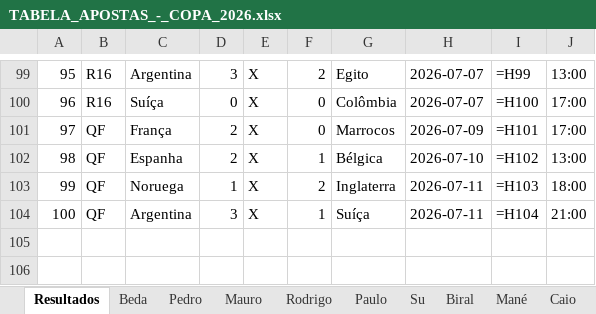
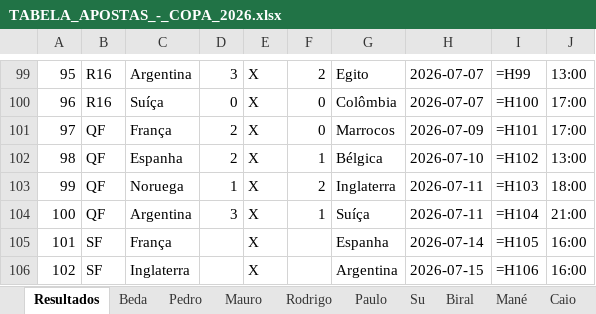
Before and after one commit to iStockk/bolao-copa-2026, an Excel workbook: TABELA_APOSTAS_-_COPA_2026.xlsx, sheet Resultados, drawn as a sheet; only a part is shown, gaps mark what is left out; values as stored, in another font and other column widths than the file's, no borders; formulas without a stored value are shown as written; the diff names each change by its address in the sheet, - before the commit and + after, or states it on an @@ line.

```diff
--- a/TABELA_APOSTAS_-_COPA_2026.xlsx (sheet Resultados)
+++ b/TABELA_APOSTAS_-_COPA_2026.xlsx (sheet Resultados)
+row 105: 101 | SF | França |  | X |  | Espanha | 2026-07-14 | =H105 | 16:00
+row 106: 102 | SF | Inglaterra |  | X |  | Argentina | 2026-07-15 | =H106 | 16:00
```
Also changed, not shown: sheet Camps, sheet Kim, sheet Caio, sheet Beda, sheet Paulo, sheet Su, 7 more sheets.
